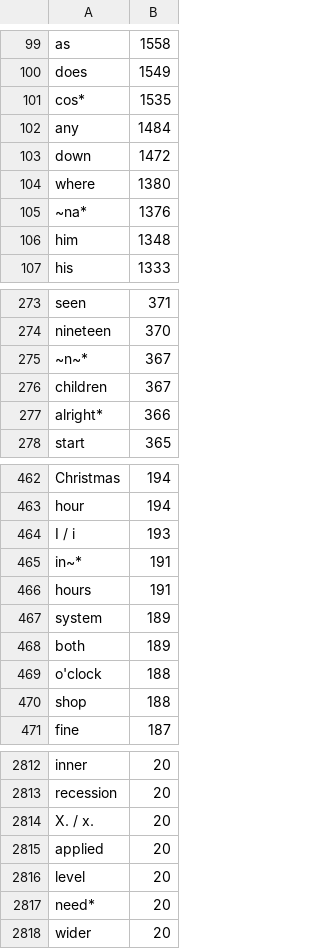
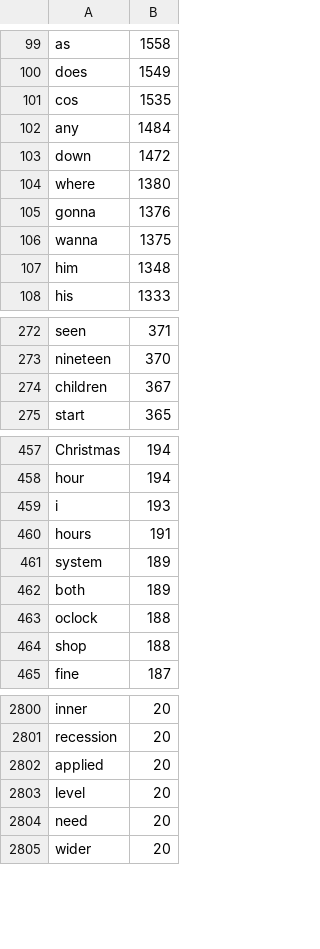
Before and after one commit to TeamGleason/SwipeSpeak, a CSV file: SwipeSpeak/SwipeSpeak/Resources/word_frequency_english_ucrel.csv, drawn as a sheet; only a part is shown, gaps mark what is left out; the diff covers the shown part only.

Commit message:
Fixed word list

```diff
--- a/SwipeSpeak/SwipeSpeak/Resources/word_frequency_english_ucrel.csv
+++ b/SwipeSpeak/SwipeSpeak/Resources/word_frequency_english_ucrel.csv
@@ -100,3 +100,3 @@ as,1558
 does,1549
-cos*,1535
+cos,1535
 any,1484
@@ -104,3 +104,4 @@ down,1472
 where,1380
-~na*,1376
+gonna,1376
+wanna,1375
 him,1348
@@ -274,5 +273,3 @@ seen,371
 nineteen,370
-~n~*,367
 children,367
-alright*,366
 start,365
@@ -463,4 +458,3 @@ Christmas,194
 hour,194
-I / i,193
-in~*,191
+i,193
 hours,191
@@ -468,3 +462,3 @@ system,189
 both,189
-o'clock,188
+oclock,188
 shop,188
@@ -2813,6 +2801,5 @@ inner,20
 recession,20
-X. / x.,20
 applied,20
 level,20
-need*,20
+need,20
 wider,20
```
Also changed, not shown: 20 removed rows and 53 edited cells elsewhere in this file, 5 other files.
